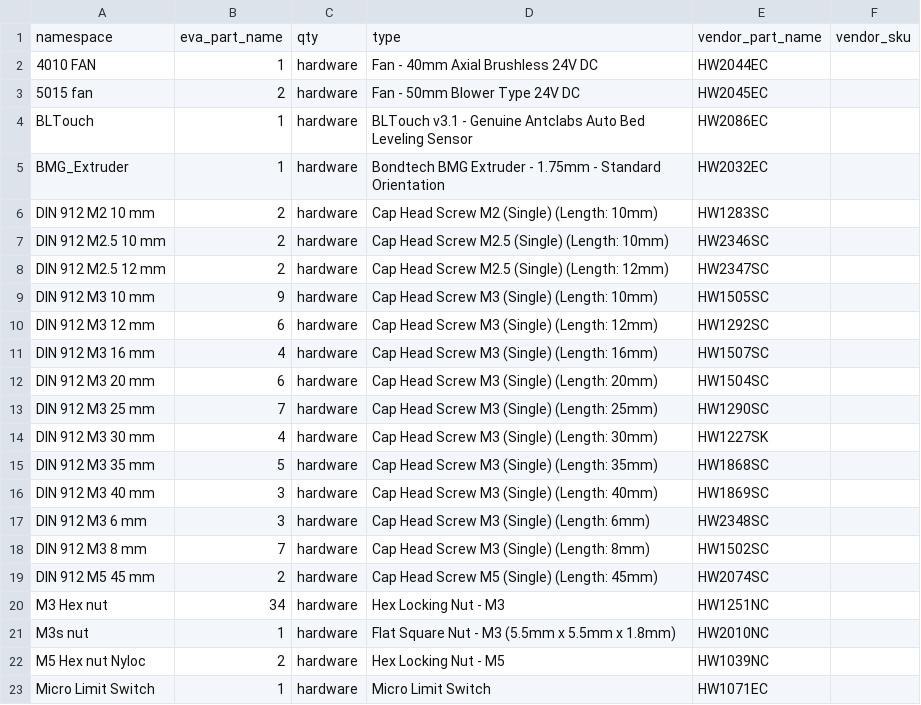
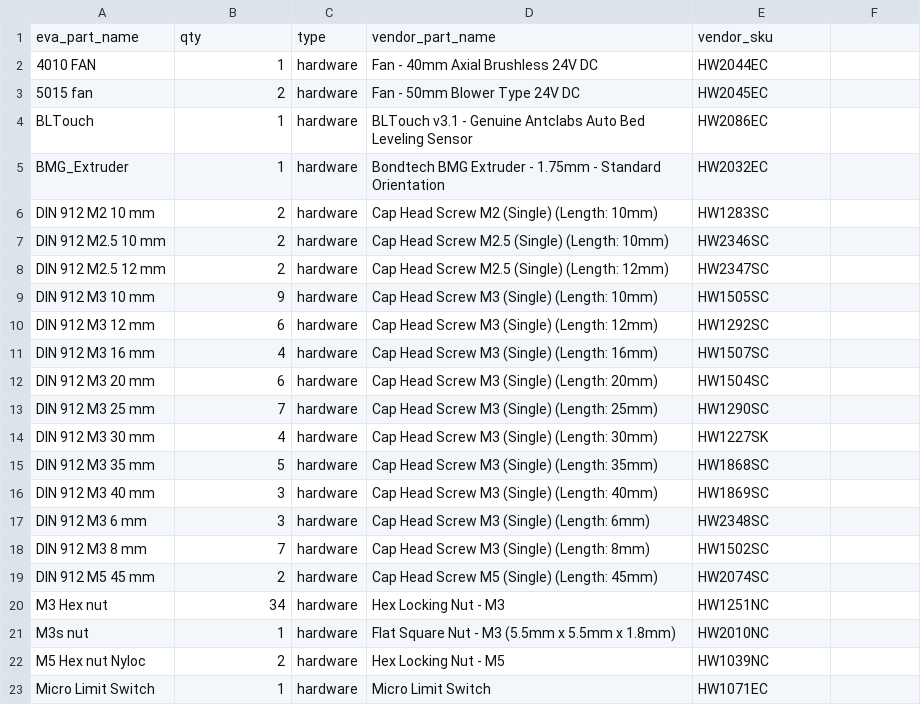
Before and after one commit to EVA-3D/eva-main, a CSV file: vendors/superboms/ratrig.csv, drawn as a sheet.

Commit message:
fix superbom csv header

```diff
--- a/vendors/superboms/ratrig.csv
+++ b/vendors/superboms/ratrig.csv
@@ -1,2 +1,2 @@
-namespace,eva_part_name,qty,type,vendor_part_name,vendor_sku
+eva_part_name,qty,type,vendor_part_name,vendor_sku
 4010 FAN,1,hardware,Fan - 40mm Axial Brushless 24V DC,HW2044EC
```
